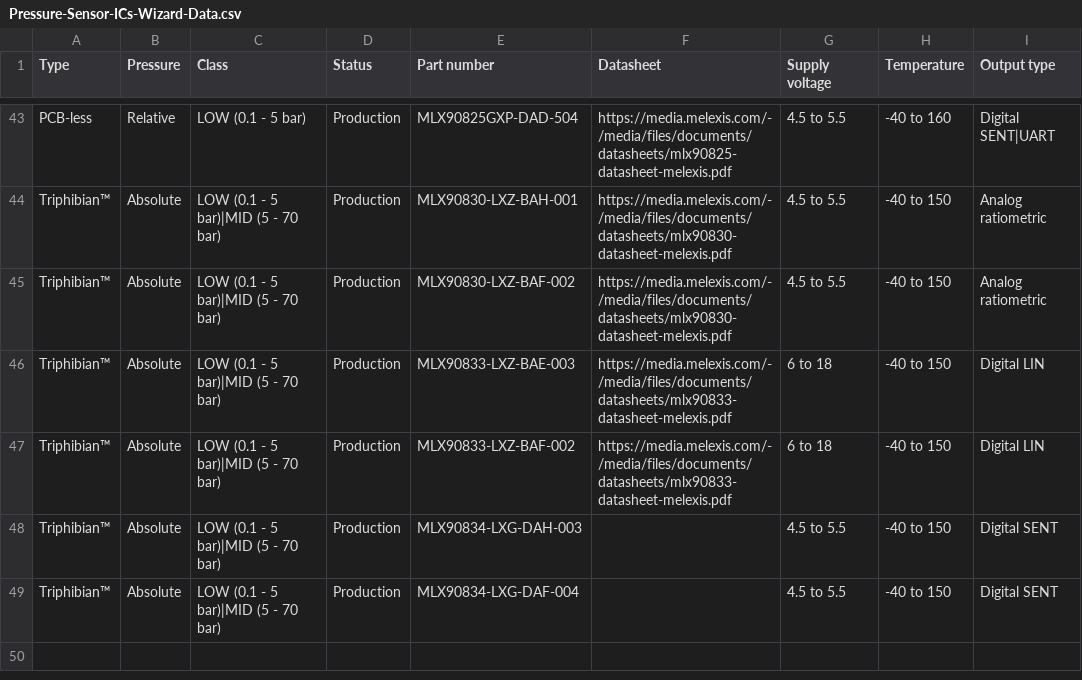
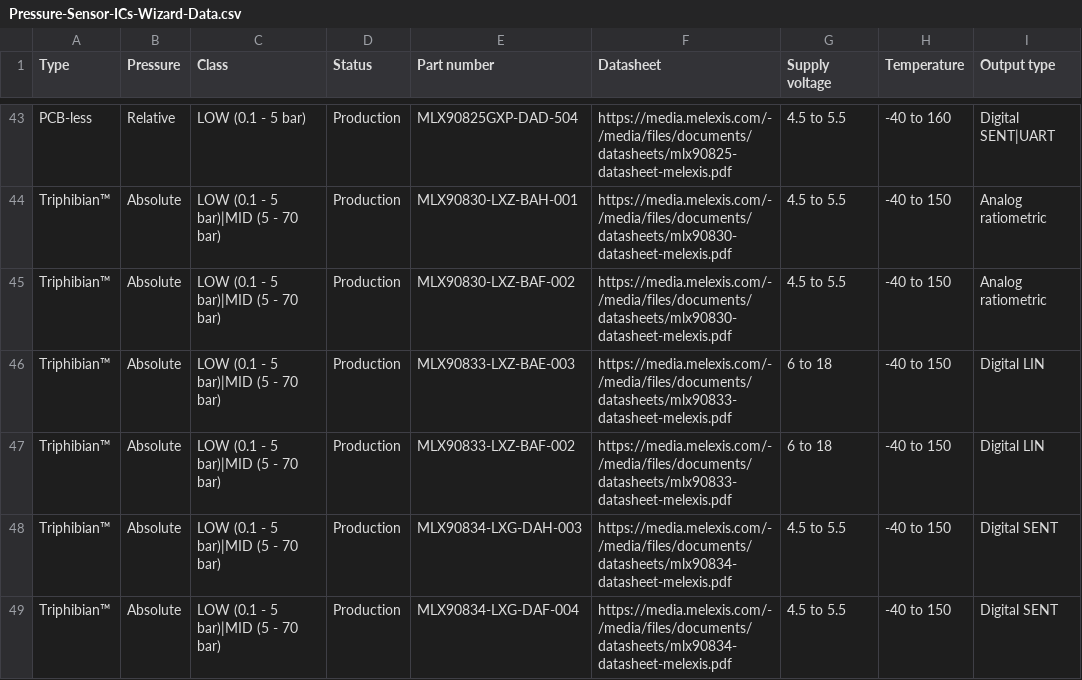
Before and after one commit to MelexisBC/Wizard--Pressure-Sensor-ICs-Data, a CSV file: Pressure-Sensor-ICs-Wizard-Data.csv, drawn as a sheet; only a part is shown, gaps mark what is left out; the diff names each change by its address in the sheet, - before the commit and + after, or states it on an @@ line.

Commit message:
Wizard - Pressure sensor ICs - Google sheet updated

```diff
--- a/Pressure-Sensor-ICs-Wizard-Data.csv
+++ b/Pressure-Sensor-ICs-Wizard-Data.csv
-F48:F49 (Datasheet): (empty)
+F48:F49 (Datasheet): https://media.melexis.com/-/media/files/documents/datasheets/mlx90834-datasheet-melexis.pdf
```
